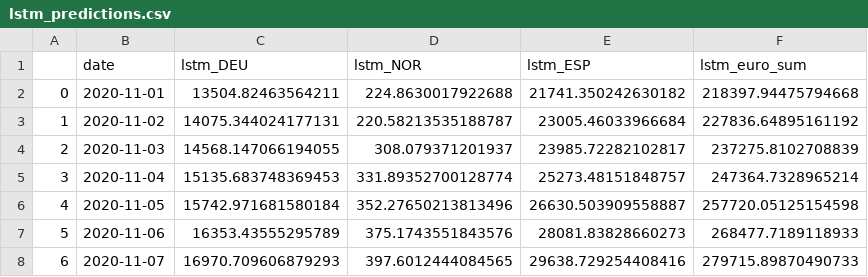
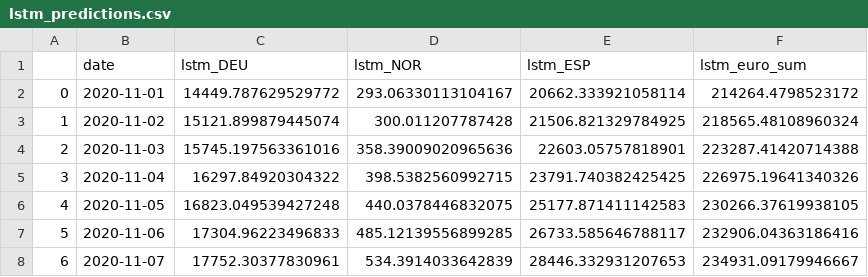
Before and after one commit to ostormer/covid_ml, a CSV file: lstm_predictions/lstm_predictions.csv, drawn as a sheet.

Commit message:
LSTM includes stringency index and more plotting

```diff
--- a/lstm_predictions/lstm_predictions.csv
+++ b/lstm_predictions/lstm_predictions.csv
@@ -1,8 +1,8 @@
 ,date,lstm_DEU,lstm_NOR,lstm_ESP,lstm_euro_sum
-0,2020-11-01,13504.82463564211,224.8630017922688,21741.350242630182,218397.94475794668
-1,2020-11-02,14075.344024177131,220.58213535188787,23005.46033966684,227836.64895161192
-2,2020-11-03,14568.147066194055,308.079371201937,23985.72282102817,237275.8102708839
-3,2020-11-04,15135.683748369453,331.89352700128774,25273.48151848757,247364.7328965214
-4,2020-11-05,15742.971681580184,352.27650213813496,26630.503909558887,257720.05125154598
-5,2020-11-06,16353.43555295789,375.1743551843576,28081.83828660273,268477.7189118933
-6,2020-11-07,16970.709606879293,397.6012444084565,29638.729254408416,279715.89870490733
+0,2020-11-01,14449.787629529772,293.06330113104167,20662.333921058114,214264.4798523172
+1,2020-11-02,15121.899879445074,300.011207787428,21506.821329784925,218565.48108960324
+2,2020-11-03,15745.197563361016,358.39009020965636,22603.05757818901,223287.41420714388
+3,2020-11-04,16297.84920304322,398.5382560992715,23791.740382425425,226975.19641340326
+4,2020-11-05,16823.049539427248,440.0378446832075,25177.871411142583,230266.37619938105
+5,2020-11-06,17304.96223496833,485.12139556899285,26733.585646788117,232906.04363186416
+6,2020-11-07,17752.30377830961,534.3914033642839,28446.332931207653,234931.09179946667
```
Also changed, not shown: 52 other files.
